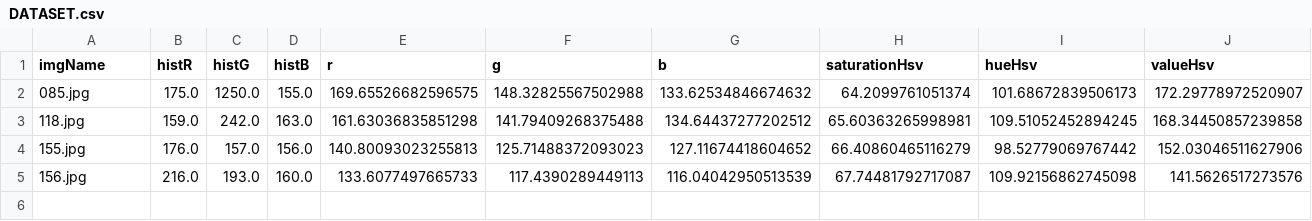
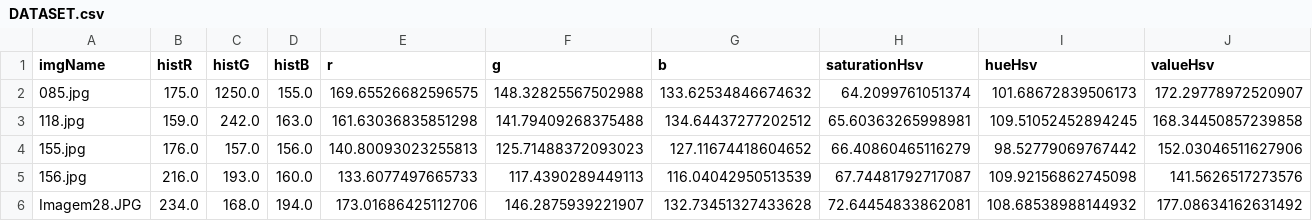
Before and after one commit to dayvidcds/analise-sashibo, a CSV file: VERSAO 2/GERADOR DE DATASET V2/DATASET.csv, drawn as a sheet; only a part is shown; rows hold the shown columns only; the diff names each change by its address in the sheet, - before the commit and + after, or states it on an @@ line.

```diff
--- a/VERSAO 2/GERADOR DE DATASET V2/DATASET.csv
+++ b/VERSAO 2/GERADOR DE DATASET V2/DATASET.csv
+row 6: Imagem28.JPG | 234.0 | 168.0 | 194.0 | 173.01686425112706 | 146.2875939221907 | 132.73451327433628 | 72.64454833862081 | 108.68538988144932 | 177.08634162631492
```
Also changed, not shown: 1 other file.
